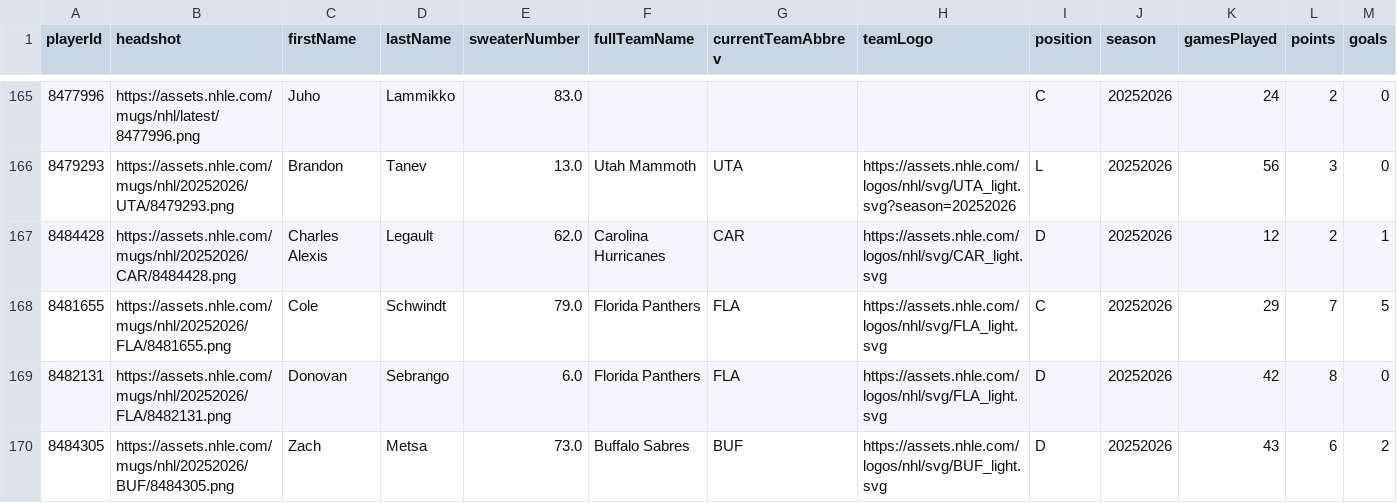
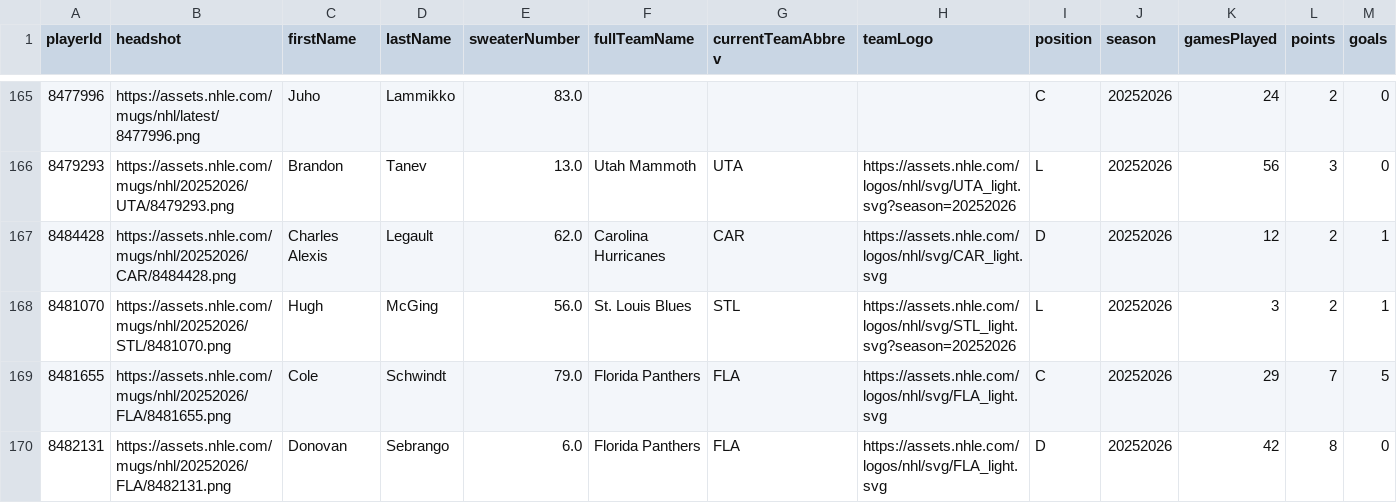
Before and after one commit to Prog-LucasAlves/AED_NHL, a CSV file: data/player/nhl_player_all.csv, drawn as a sheet; only a part is shown, gaps mark what is left out; the shorter side is filled out with more unchanged rows; rows hold the shown columns only; the diff names each change by its address in the sheet, - before the commit and + after, or states it on an @@ line.

```diff
--- a/data/player/nhl_player_all.csv
+++ b/data/player/nhl_player_all.csv
+row 168: 8481070 | https://assets.nhle.com/mugs/nhl/20252026/STL/8481070.png | Hugh | McGing | 56.0 | St. Louis Blues | STL | https://assets.nhle.com/logos/nhl/svg/STL_light.svg?season=20252026 | L | 20252026 | 3 | 2 | 1
```
